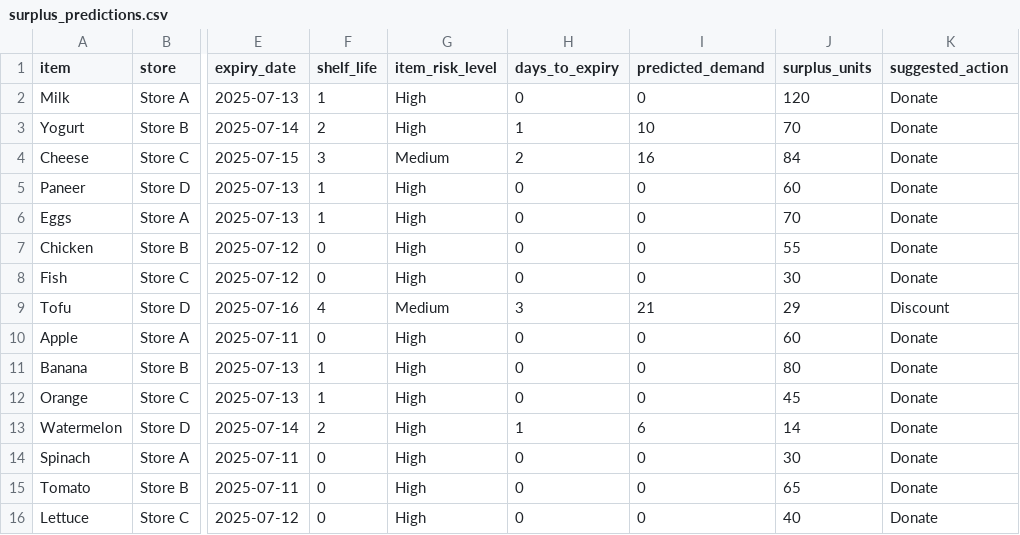
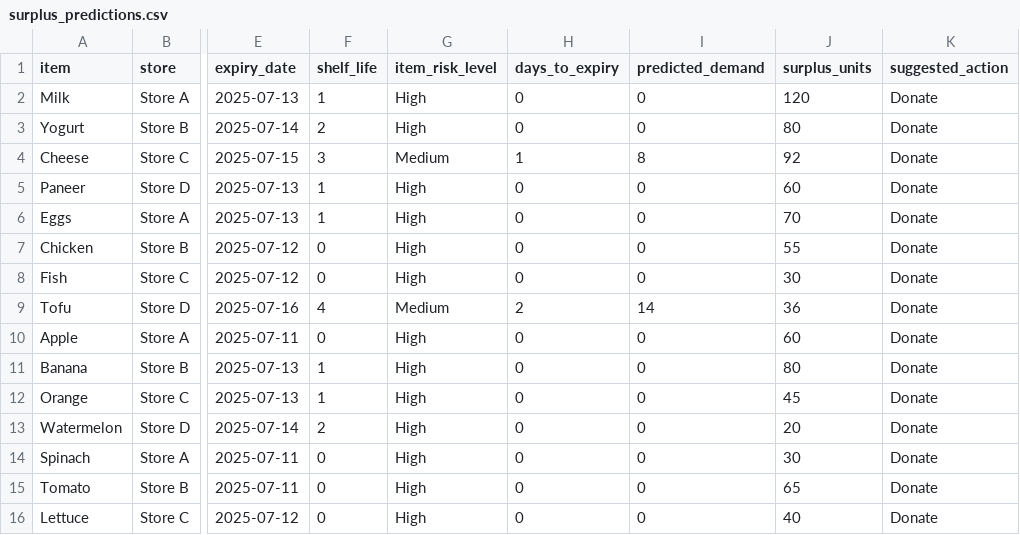
Before and after one commit to AKHILKUMAR9k/smart-food-waste-mvp, a CSV file: data/surplus_predictions.csv, drawn as a sheet; only a part is shown, gaps mark what is left out; the diff covers the shown part only; the diff names each change by its address in the sheet, - before the commit and + after, or states it on an @@ line.

```diff
--- a/data/surplus_predictions.csv
+++ b/data/surplus_predictions.csv
-H3 (days_to_expiry): 1
+H3 (days_to_expiry): 0
-I3 (predicted_demand): 10
+I3 (predicted_demand): 0
-J3 (surplus_units): 70
+J3 (surplus_units): 80
-H4 (days_to_expiry): 2
+H4 (days_to_expiry): 1
-I4 (predicted_demand): 16
+I4 (predicted_demand): 8
-J4 (surplus_units): 84
+J4 (surplus_units): 92
-H9 (days_to_expiry): 3
+H9 (days_to_expiry): 2
-I9 (predicted_demand): 21
+I9 (predicted_demand): 14
-J9 (surplus_units): 29
+J9 (surplus_units): 36
-K9 (suggested_action): Discount
+K9 (suggested_action): Donate
-H13 (days_to_expiry): 1
+H13 (days_to_expiry): 0
-I13 (predicted_demand): 6
+I13 (predicted_demand): 0
-J13 (surplus_units): 14
+J13 (surplus_units): 20
```
Also changed, not shown: 31 edited cells elsewhere in this file, 12 other files.
